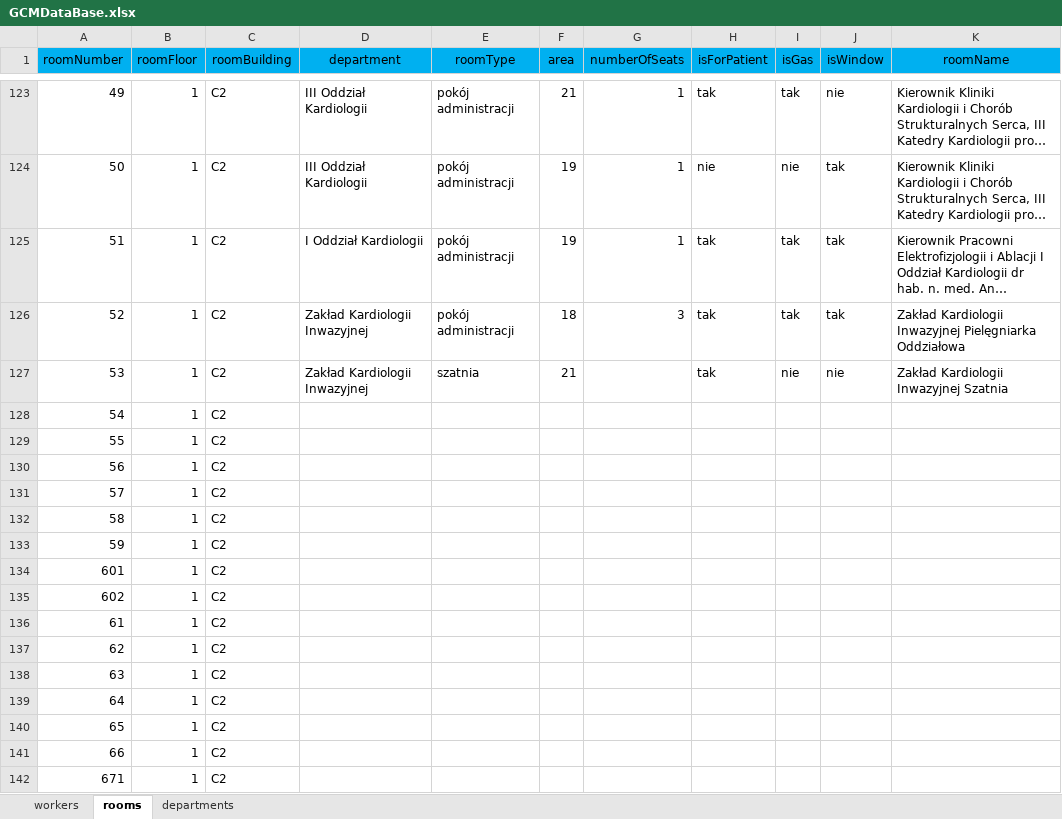
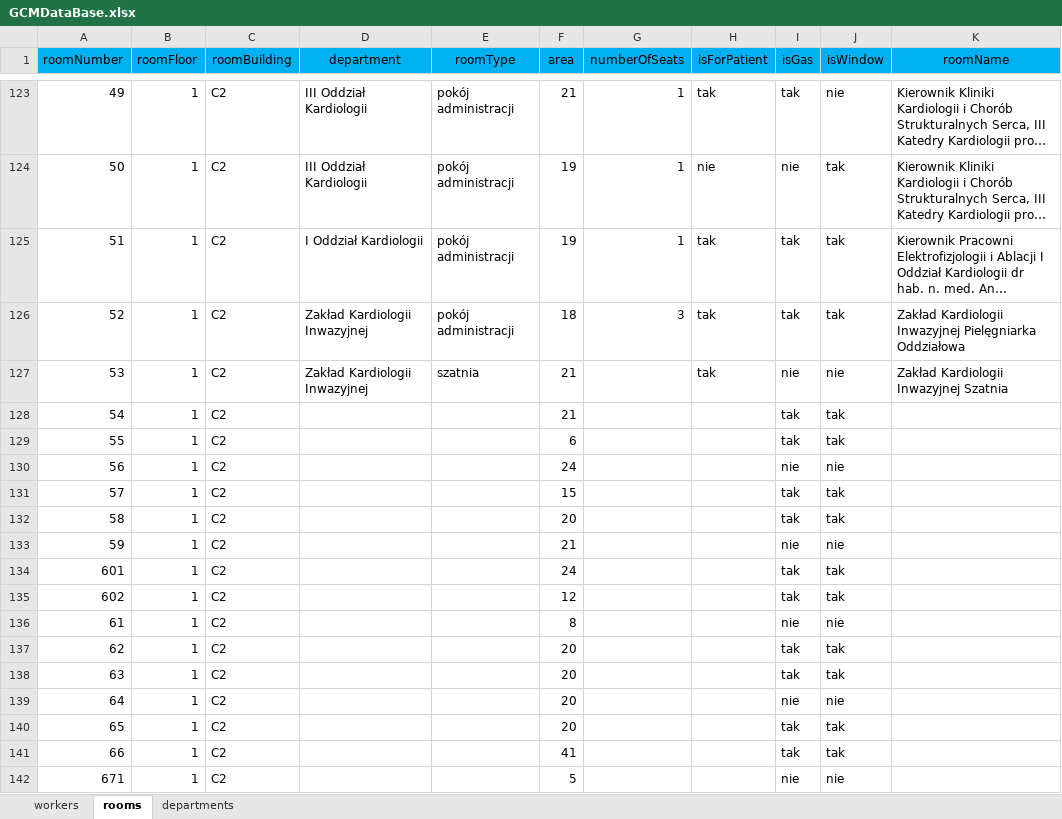
Before and after one commit to szymakowski/GCMHospitalRoomRecord, an Excel workbook: GCMDataBase.xlsx, sheet rooms, drawn as a sheet; only a part is shown, gaps mark what is left out; long unchanged cells end in …; values as stored, in another font and other column widths than the file's, no borders; the diff covers the shown part only; the diff names each change by its address in the sheet, - before the commit and + after, or states it on an @@ line.

```diff
--- a/GCMDataBase.xlsx (sheet rooms)
+++ b/GCMDataBase.xlsx (sheet rooms)
-F128 (area): (empty)
+F128 (area): 21
-I128:I129 (isGas): (empty)
+I128:I129 (isGas): tak
-J128:J129 (isWindow): (empty)
+J128:J129 (isWindow): tak
-F129 (area): (empty)
+F129 (area): 6
-F130 (area): (empty)
+F130 (area): 24
-I130 (isGas): (empty)
+I130 (isGas): nie
-J130 (isWindow): (empty)
+J130 (isWindow): nie
-F131 (area): (empty)
+F131 (area): 15
-I131:I132 (isGas): (empty)
+I131:I132 (isGas): tak
-J131:J132 (isWindow): (empty)
+J131:J132 (isWindow): tak
-F132 (area): (empty)
+F132 (area): 20
-F133 (area): (empty)
+F133 (area): 21
-I133 (isGas): (empty)
+I133 (isGas): nie
-J133 (isWindow): (empty)
+J133 (isWindow): nie
-F134 (area): (empty)
+F134 (area): 24
-I134:I135 (isGas): (empty)
+I134:I135 (isGas): tak
-J134:J135 (isWindow): (empty)
+J134:J135 (isWindow): tak
-F135 (area): (empty)
+F135 (area): 12
-F136 (area): (empty)
+F136 (area): 8
-I136 (isGas): (empty)
+I136 (isGas): nie
-J136 (isWindow): (empty)
+J136 (isWindow): nie
-F137:F140 (area): (empty)
+F137:F140 (area): 20
-I137:I138 (isGas): (empty)
+I137:I138 (isGas): tak
-J137:J138 (isWindow): (empty)
+J137:J138 (isWindow): tak
-I139 (isGas): (empty)
+I139 (isGas): nie
-J139 (isWindow): (empty)
+J139 (isWindow): nie
-I140:I141 (isGas): (empty)
+I140:I141 (isGas): tak
-J140:J141 (isWindow): (empty)
+J140:J141 (isWindow): tak
-F141 (area): (empty)
+F141 (area): 41
-F142 (area): (empty)
+F142 (area): 5
-I142 (isGas): (empty)
+I142 (isGas): nie
-J142 (isWindow): (empty)
+J142 (isWindow): nie
```
Also changed, not shown: 6 edited cells elsewhere in this sheet, 1 other file.
